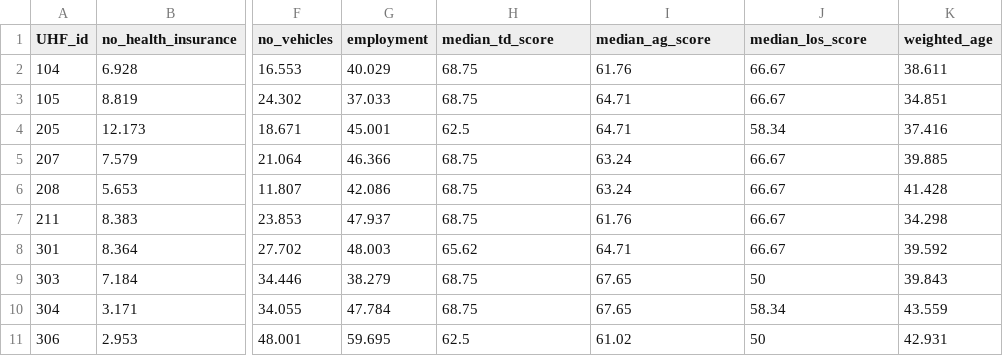
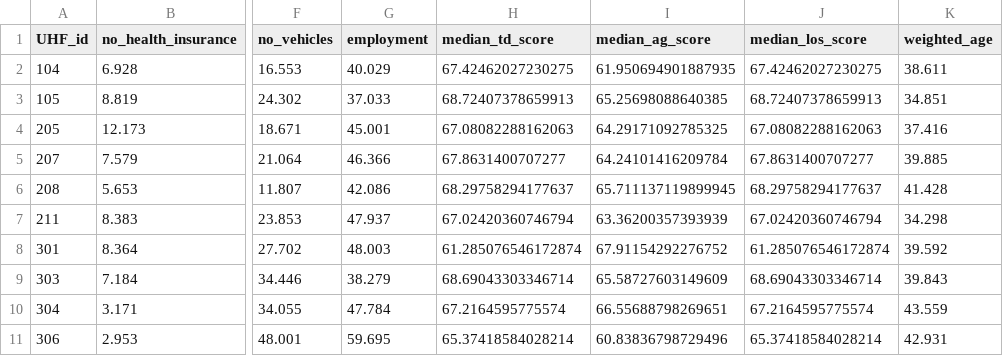
Before and after one commit to huanyuchen0823/mapping, a CSV file: 3_output/GWR_whole_dataset.csv, drawn as a sheet; only a part is shown, gaps mark what is left out; the diff covers the shown part only; the diff names each change by its address in the sheet, - before the commit and + after, or states it on an @@ line.

```diff
--- a/3_output/GWR_whole_dataset.csv
+++ b/3_output/GWR_whole_dataset.csv
-H2 (median_td_score): 68.75
+H2 (median_td_score): 67.42462027230275
-I2 (median_ag_score): 61.76
+I2 (median_ag_score): 61.950694901887935
-J2 (median_los_score): 66.67
+J2 (median_los_score): 67.42462027230275
-H3 (median_td_score): 68.75
+H3 (median_td_score): 68.72407378659913
-I3 (median_ag_score): 64.71
+I3 (median_ag_score): 65.25698088640385
-J3 (median_los_score): 66.67
+J3 (median_los_score): 68.72407378659913
-H4 (median_td_score): 62.5
+H4 (median_td_score): 67.08082288162063
-I4 (median_ag_score): 64.71
+I4 (median_ag_score): 64.29171092785325
-J4 (median_los_score): 58.34
+J4 (median_los_score): 67.08082288162063
-H5 (median_td_score): 68.75
+H5 (median_td_score): 67.8631400707277
-I5 (median_ag_score): 63.24
+I5 (median_ag_score): 64.24101416209784
-J5 (median_los_score): 66.67
+J5 (median_los_score): 67.8631400707277
-H6 (median_td_score): 68.75
+H6 (median_td_score): 68.29758294177637
-I6 (median_ag_score): 63.24
+I6 (median_ag_score): 65.711137119899945
-J6 (median_los_score): 66.67
+J6 (median_los_score): 68.29758294177637
-H7 (median_td_score): 68.75
+H7 (median_td_score): 67.02420360746794
-I7 (median_ag_score): 61.76
+I7 (median_ag_score): 63.36200357393939
-J7 (median_los_score): 66.67
+J7 (median_los_score): 67.02420360746794
-H8 (median_td_score): 65.62
+H8 (median_td_score): 61.285076546172874
-I8 (median_ag_score): 64.71
+I8 (median_ag_score): 67.91154292276752
-J8 (median_los_score): 66.67
+J8 (median_los_score): 61.285076546172874
-H9 (median_td_score): 68.75
+H9 (median_td_score): 68.69043303346714
-I9 (median_ag_score): 67.65
+I9 (median_ag_score): 65.58727603149609
-J9 (median_los_score): 50
+J9 (median_los_score): 68.69043303346714
-H10 (median_td_score): 68.75
+H10 (median_td_score): 67.2164595775574
-I10 (median_ag_score): 67.65
+I10 (median_ag_score): 66.55688798269651
-J10 (median_los_score): 58.34
+J10 (median_los_score): 67.2164595775574
-H11 (median_td_score): 62.5
+H11 (median_td_score): 65.37418584028214
-I11 (median_ag_score): 61.02
+I11 (median_ag_score): 60.83836798729496
-J11 (median_los_score): 50
+J11 (median_los_score): 65.37418584028214
```
Also changed, not shown: 96 edited cells elsewhere in this file, 3_output/SLR_whole_dataset.csv, 3_output/merge_dataset.csv, 7 other files.
